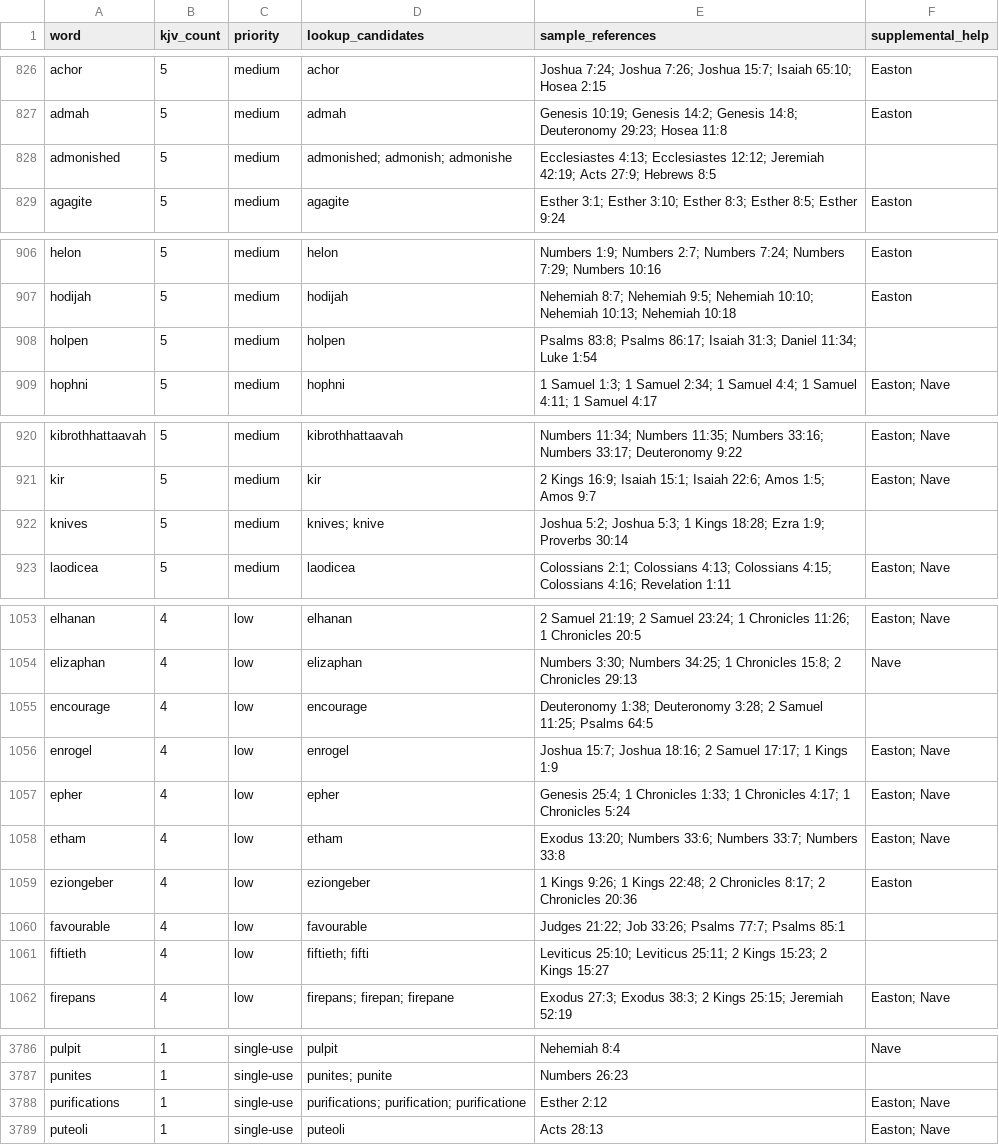
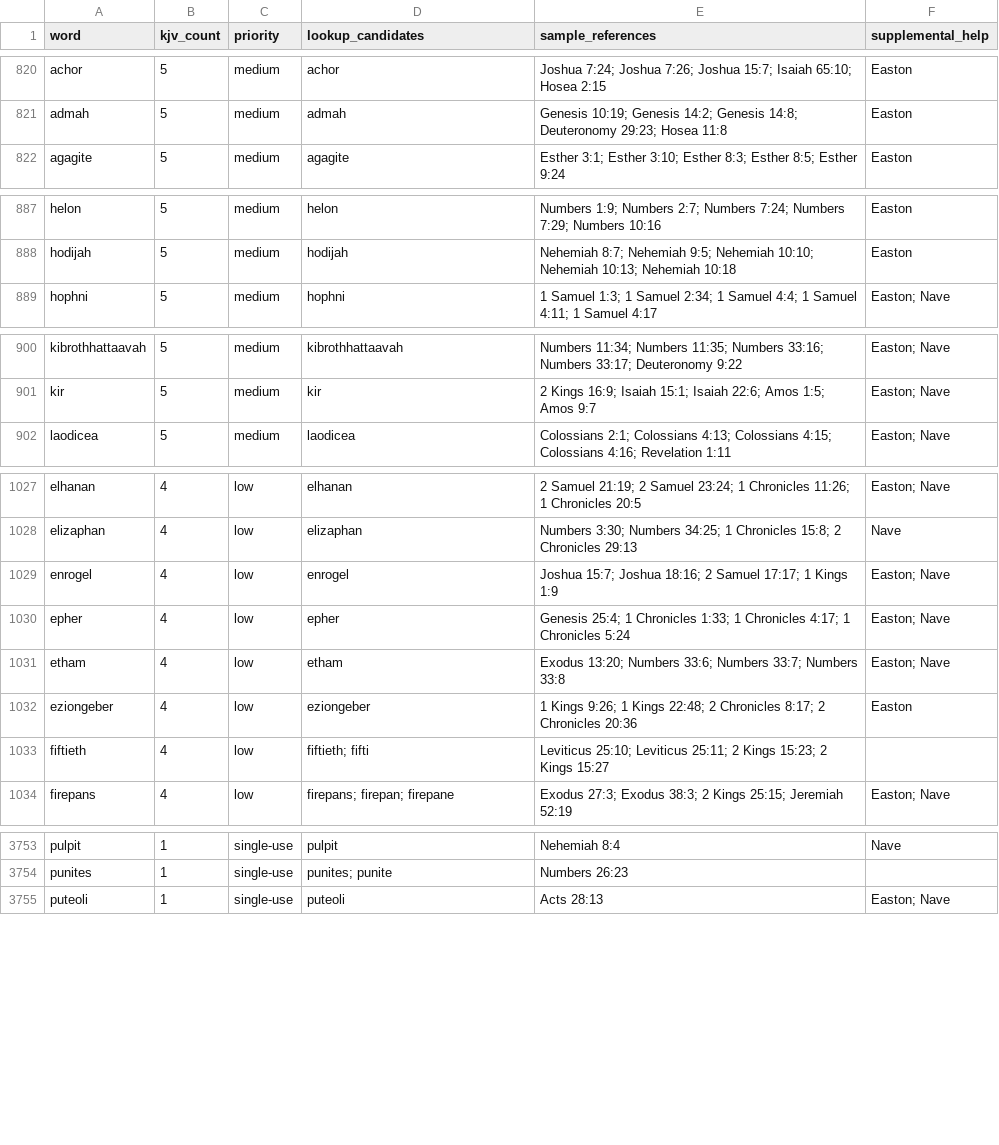
Before and after one commit to scheerfactor/bible-study-app, a CSV file: data/reports/webster-missing-word-inventory.csv, drawn as a sheet; only a part is shown, gaps mark what is left out; the diff covers the shown part only.

```diff
--- a/data/reports/webster-missing-word-inventory.csv
+++ b/data/reports/webster-missing-word-inventory.csv
@@ -827,3 +821,2 @@
 "admah","5","medium","admah","Genesis 10:19; Genesis 14:2; Genesis 14:8; Deuteronomy 29:23; Hosea 11:8","Easton"
-"admonished","5","medium","admonished; admonish; admonishe","Ecclesiastes 4:13; Ecclesiastes 12:12; Jeremiah 42:19; Acts 27:9; Hebrews 8:5",""
 "agagite","5","medium","agagite","Esther 3:1; Esther 3:10; Esther 8:3; Esther 8:5; Esther 9:24","Easton"
@@ -907,3 +888,2 @@
 "hodijah","5","medium","hodijah","Nehemiah 8:7; Nehemiah 9:5; Nehemiah 10:10; Nehemiah 10:13; Nehemiah 10:18","Easton"
-"holpen","5","medium","holpen","Psalms 83:8; Psalms 86:17; Isaiah 31:3; Daniel 11:34; Luke 1:54",""
 "hophni","5","medium","hophni","1 Samuel 1:3; 1 Samuel 2:34; 1 Samuel 4:4; 1 Samuel 4:11; 1 Samuel 4:17","Easton; Nave"
@@ -921,3 +901,2 @@
 "kir","5","medium","kir","2 Kings 16:9; Isaiah 15:1; Isaiah 22:6; Amos 1:5; Amos 9:7","Easton; Nave"
-"knives","5","medium","knives; knive","Joshua 5:2; Joshua 5:3; 1 Kings 18:28; Ezra 1:9; Proverbs 30:14",""
 "laodicea","5","medium","laodicea","Colossians 2:1; Colossians 4:13; Colossians 4:15; Colossians 4:16; Revelation 1:11","Easton; Nave"
@@ -1054,3 +1028,2 @@
 "elizaphan","4","low","elizaphan","Numbers 3:30; Numbers 34:25; 1 Chronicles 15:8; 2 Chronicles 29:13","Nave"
-"encourage","4","low","encourage","Deuteronomy 1:38; Deuteronomy 3:28; 2 Samuel 11:25; Psalms 64:5",""
 "enrogel","4","low","enrogel","Joshua 15:7; Joshua 18:16; 2 Samuel 17:17; 1 Kings 1:9","Easton; Nave"
@@ -1059,3 +1032,2 @@
 "eziongeber","4","low","eziongeber","1 Kings 9:26; 1 Kings 22:48; 2 Chronicles 8:17; 2 Chronicles 20:36","Easton"
-"favourable","4","low","favourable","Judges 21:22; Job 33:26; Psalms 77:7; Psalms 85:1",""
 "fiftieth","4","low","fiftieth; fifti","Leviticus 25:10; Leviticus 25:11; 2 Kings 15:23; 2 Kings 15:27",""
@@ -3787,3 +3754,2 @@
 "punites","1","single-use","punites; punite","Numbers 26:23",""
-"purifications","1","single-use","purifications; purification; purificatione","Esther 2:12","Easton; Nave"
 "puteoli","1","single-use","puteoli","Acts 28:13","Easton; Nave"
```
Also changed, not shown: 28 removed rows elsewhere in this file, 12 other files.
